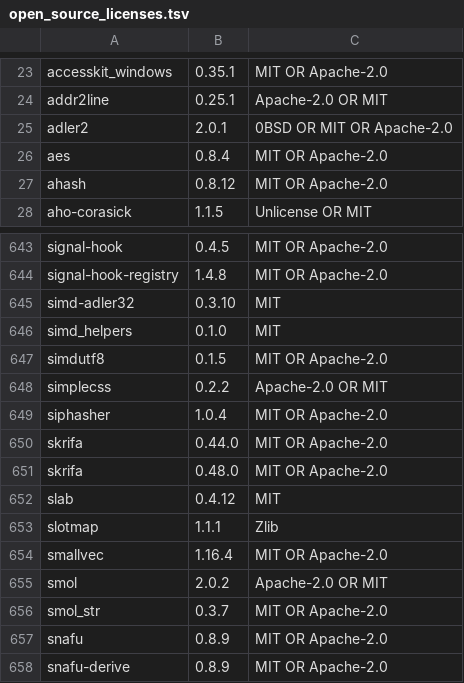
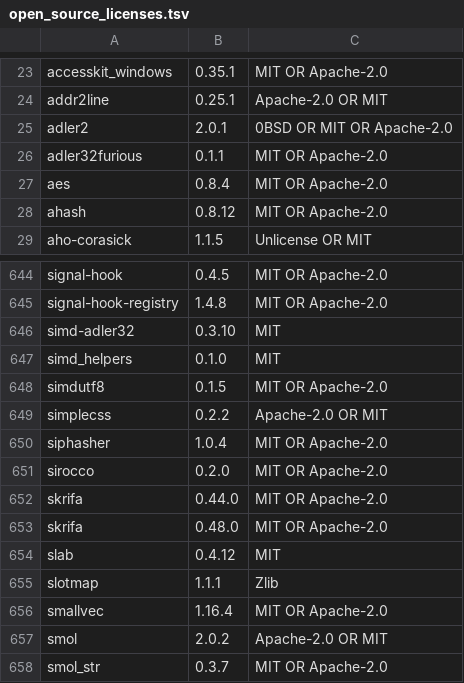
Before and after one commit to Auto-Explore/GitComet, a TSV file: crates/gitcomet-ui-gpui/assets/open_source_licenses.tsv, drawn as a sheet; only a part is shown, gaps mark what is left out; the shorter side is filled out with more unchanged rows.

```diff
--- a/crates/gitcomet-ui-gpui/assets/open_source_licenses.tsv
+++ b/crates/gitcomet-ui-gpui/assets/open_source_licenses.tsv
@@ -25,2 +25,3 @@ addr2line	0.25.1	Apache-2.0 OR MIT
 adler2	2.0.1	0BSD OR MIT OR Apache-2.0
+adler32furious	0.1.1	MIT OR Apache-2.0
 aes	0.8.4	MIT OR Apache-2.0
@@ -649,2 +650,3 @@ simplecss	0.2.2	Apache-2.0 OR MIT
 siphasher	1.0.4	MIT OR Apache-2.0
+sirocco	0.2.0	MIT OR Apache-2.0
 skrifa	0.44.0	MIT OR Apache-2.0
```
Also changed, not shown: 2 other files.
